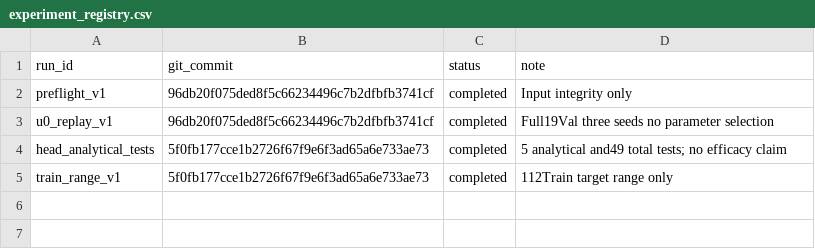
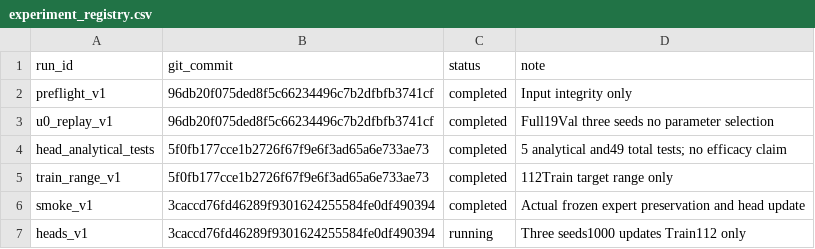
Before and after one commit to LedersonLee/AV-FPLoc, a CSV file: docs/research/track-b/experiments/2026-11-09-ray-uncertainty/experiment_registry.csv, drawn as a sheet.

Commit message:
docs(track-b): record actual frozen-expert smoke and three-seed uncertainty launch

```diff
--- a/docs/research/track-b/experiments/2026-11-09-ray-uncertainty/experiment_registry.csv
+++ b/docs/research/track-b/experiments/2026-11-09-ray-uncertainty/experiment_registry.csv
@@ -5 +5,3 @@ head_analytical_tests,5f0fb177cce1b2726f67f9e6f3ad65a6e733ae73,completed,5 analy
 train_range_v1,5f0fb177cce1b2726f67f9e6f3ad65a6e733ae73,completed,112Train target range only
+smoke_v1,3caccd76fd46289f9301624255584fe0df490394,completed,Actual frozen expert preservation and head update
+heads_v1,3caccd76fd46289f9301624255584fe0df490394,running,Three seeds1000 updates Train112 only
```
Also changed, not shown: 8 other files.
